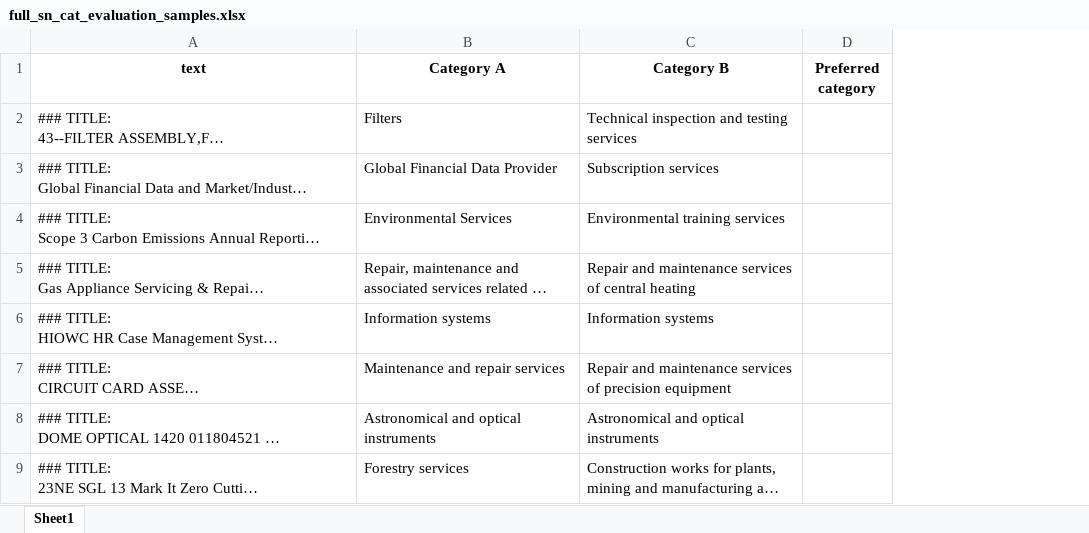
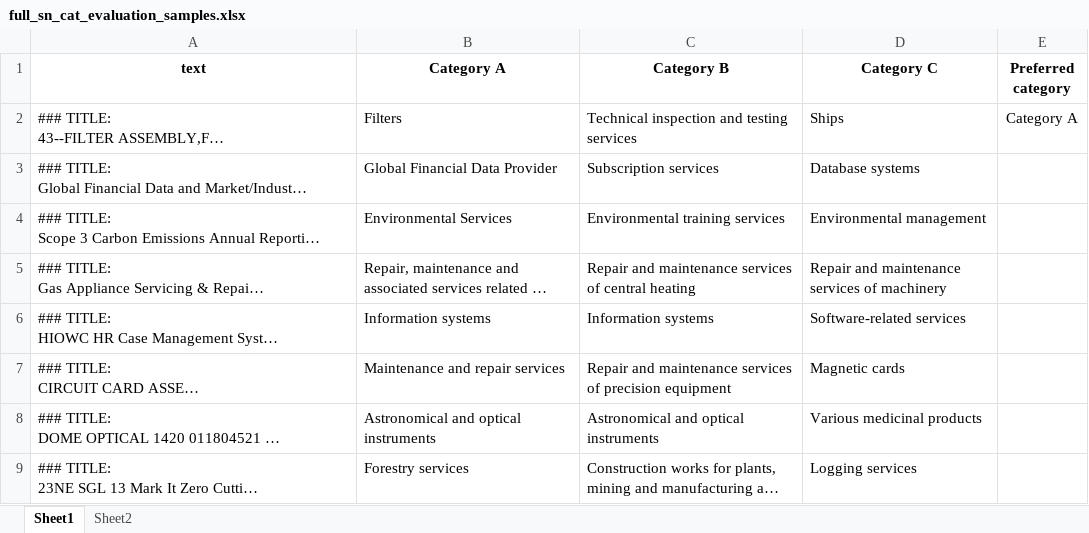
Before and after one commit to c0pper/edm_categorization, an Excel workbook: full_sn_cat_evaluation_samples.xlsx, sheet Sheet1, drawn as a sheet; only a part is shown; long unchanged cells end in …; values as stored, in another font and other column widths than the file's, no borders; addresses are those after the commit; the diff names each change by its address in the sheet, - before the commit and + after, or states it on an @@ line.

Commit message:
new evaluation on bullets + gpt4o answers bosch

```diff
--- a/full_sn_cat_evaluation_samples.xlsx (sheet Sheet1)
+++ b/full_sn_cat_evaluation_samples.xlsx (sheet Sheet1)
+sheet tab: Sheet2
+column D (Category C), rows 2-9: Ships | Database systems | Environmental management | Repair and maintenance services of machinery | Software-related services | Magnetic cards | Various medicinal products | Logging services
-E2 (Preferred category): (empty)
+E2 (Preferred category): Category A
```
Also changed, not shown: 7 other files.
